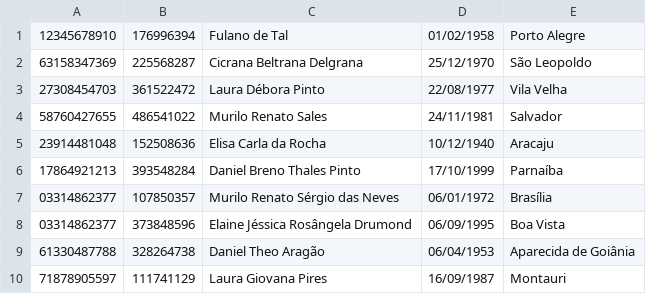
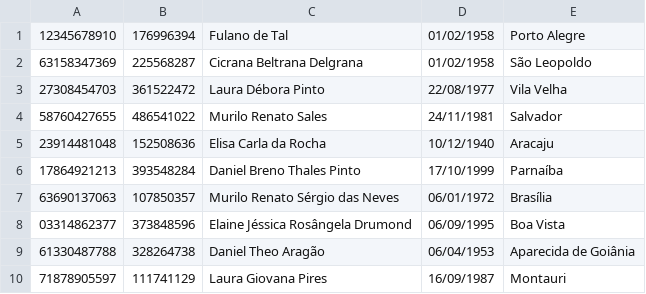
Before and after one commit to Rmulorm/EaDAssignment-PeopleListBackEnd, a CSV file: testList.csv, drawn as a sheet.

```diff
--- a/testList.csv
+++ b/testList.csv
@@ -1,3 +1,3 @@
 12345678910;176996394;Fulano de Tal;01/02/1958;Porto Alegre
-63158347369;225568287;Cicrana Beltrana Delgrana;25/12/1970;São Leopoldo
+63158347369;225568287;Cicrana Beltrana Delgrana;01/02/1958;São Leopoldo
 27308454703;361522472;Laura Débora Pinto;22/08/1977;Vila Velha
@@ -6,3 +6,3 @@
 17864921213;393548284;Daniel Breno Thales Pinto;17/10/1999;Parnaíba
-03314862377;107850357;Murilo Renato Sérgio das Neves;06/01/1972;Brasília
+63690137063;107850357;Murilo Renato Sérgio das Neves;06/01/1972;Brasília
 03314862377;373848596;Elaine Jéssica Rosângela Drumond;06/09/1995;Boa Vista
```
Also changed, not shown: 6 other files.
